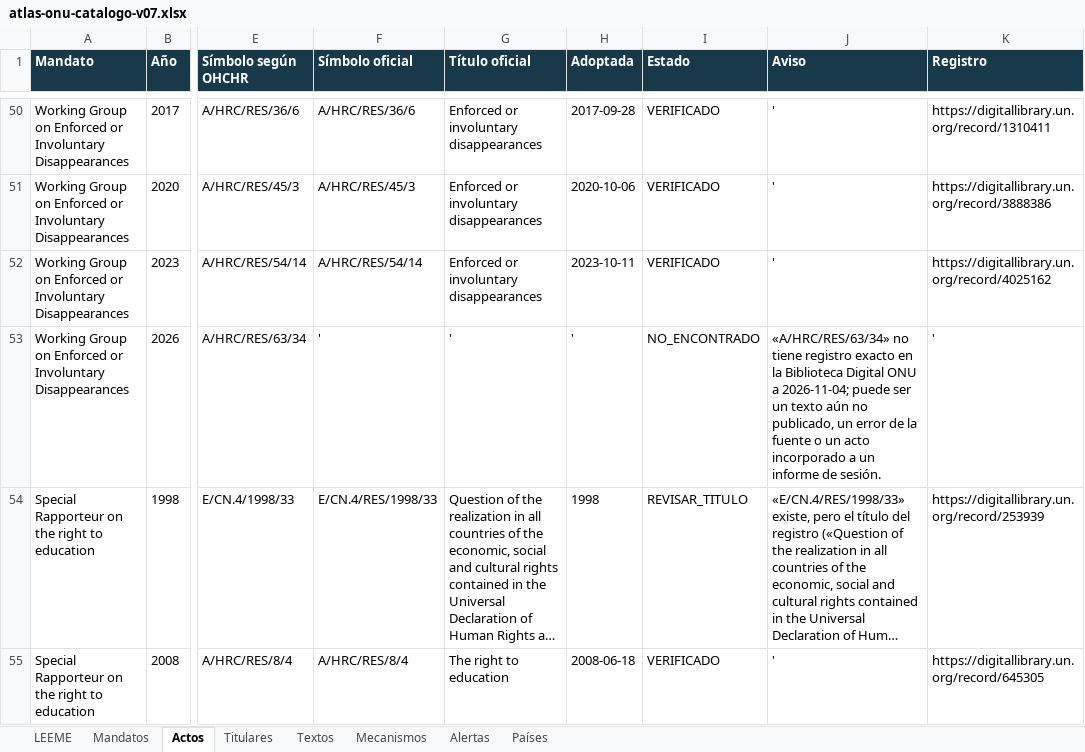
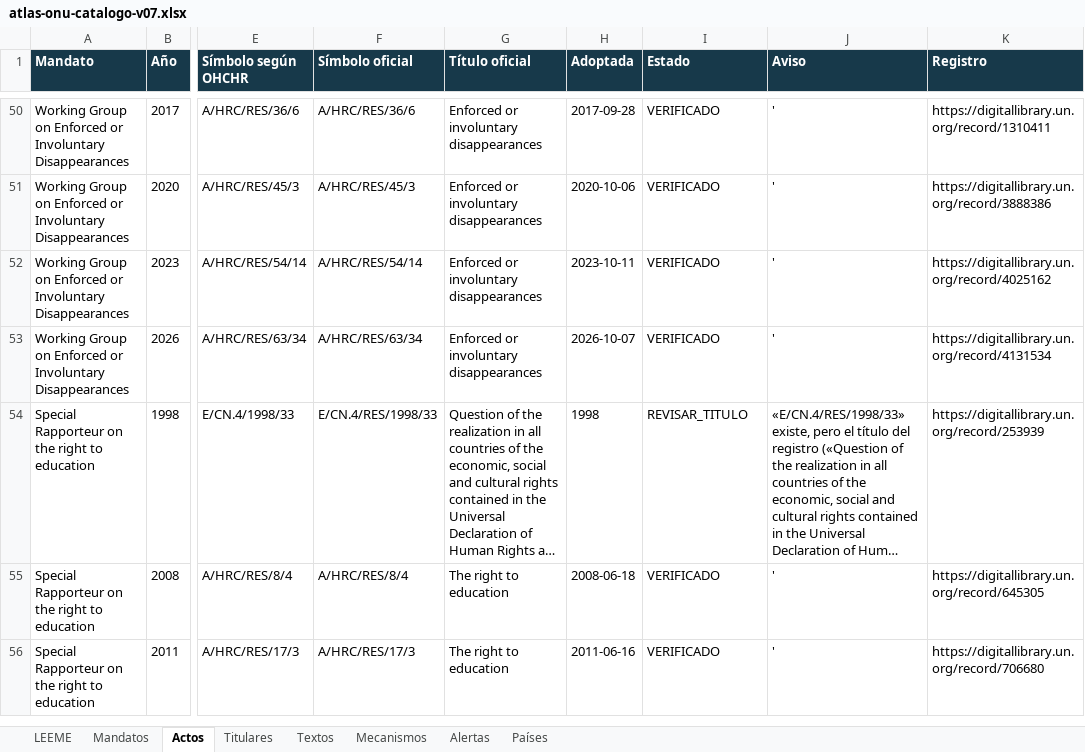
Before and after one commit to sukima-labs/atlasonu, an Excel workbook: data/atlas-onu-catalogo-v07.xlsx, sheet Actos, drawn as a sheet; only a part is shown, gaps mark what is left out; the shorter side is filled out with more unchanged rows; long unchanged cells end in …; values as stored, in another font and other column widths than the file's, no borders; the diff covers the shown part only; the diff names each change by its address in the sheet, - before the commit and + after, or states it on an @@ line.

Commit message:
Actualización automática: cambios en los datos oficiales (2026-11-04)

```diff
--- a/data/atlas-onu-catalogo-v07.xlsx (sheet Actos)
+++ b/data/atlas-onu-catalogo-v07.xlsx (sheet Actos)
-F53 (Símbolo oficial): '
+F53 (Símbolo oficial): A/HRC/RES/63/34
-G53 (Título oficial): '
+G53 (Título oficial): Enforced or involuntary disappearances
-H53 (Adoptada): '
+H53 (Adoptada): 2026-10-07
-I53 (Estado): NO_ENCONTRADO
+I53 (Estado): VERIFICADO
-J53 (Aviso): «A/HRC/RES/63/34» no tiene registro exacto en la Biblioteca Digital ONU a 2026-11-04; puede ser un texto aún no publicado, un error de la fuente o un acto incorporado a un informe de sesión.
+J53 (Aviso): '
-K53 (Registro): '
+K53 (Registro): https://digitallibrary.un.org/record/4131534
```
Also changed, not shown: 3 edited cells elsewhere in this sheet, sheet Alertas, sheet Textos, sheet Titulares, sheet Mandatos, sheet Países, 12 other files.
